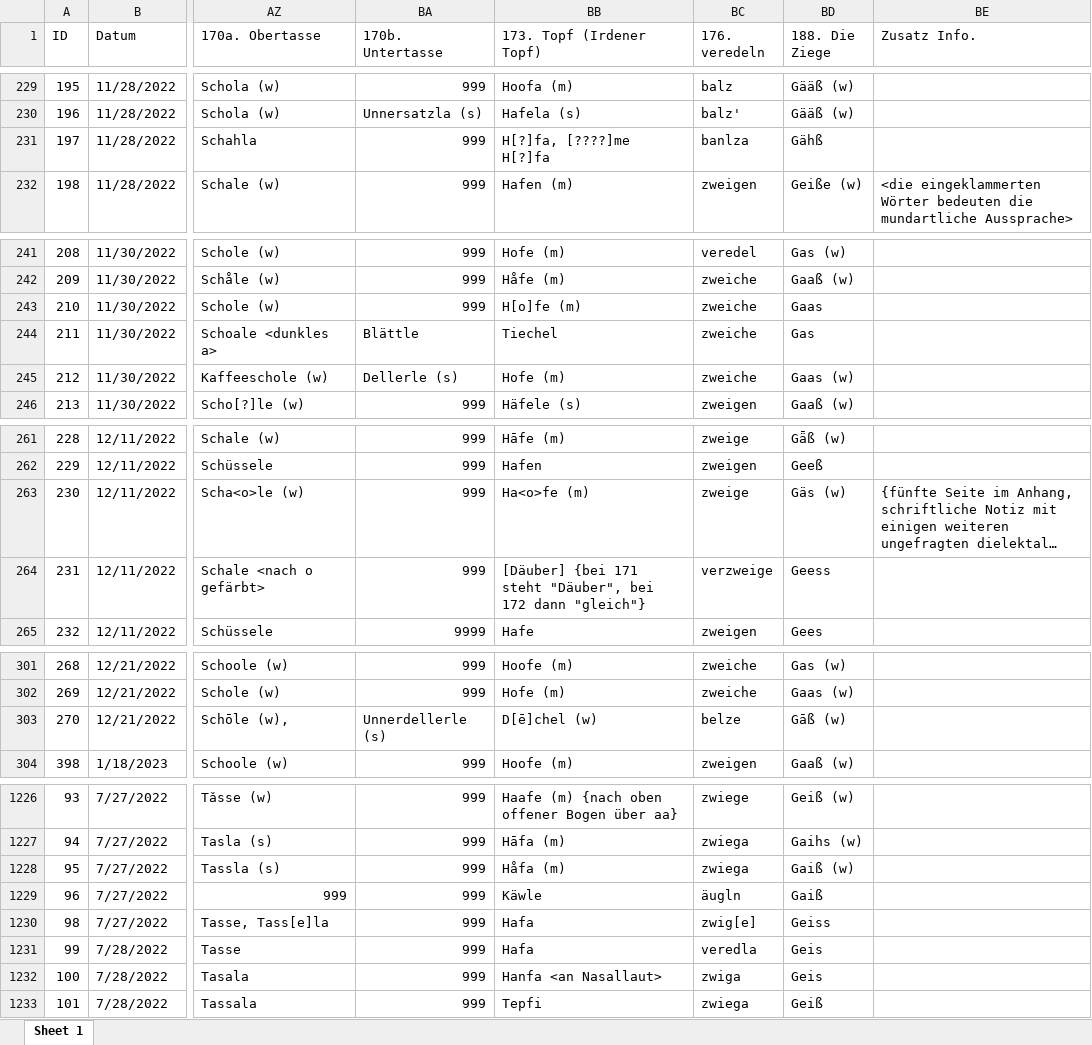
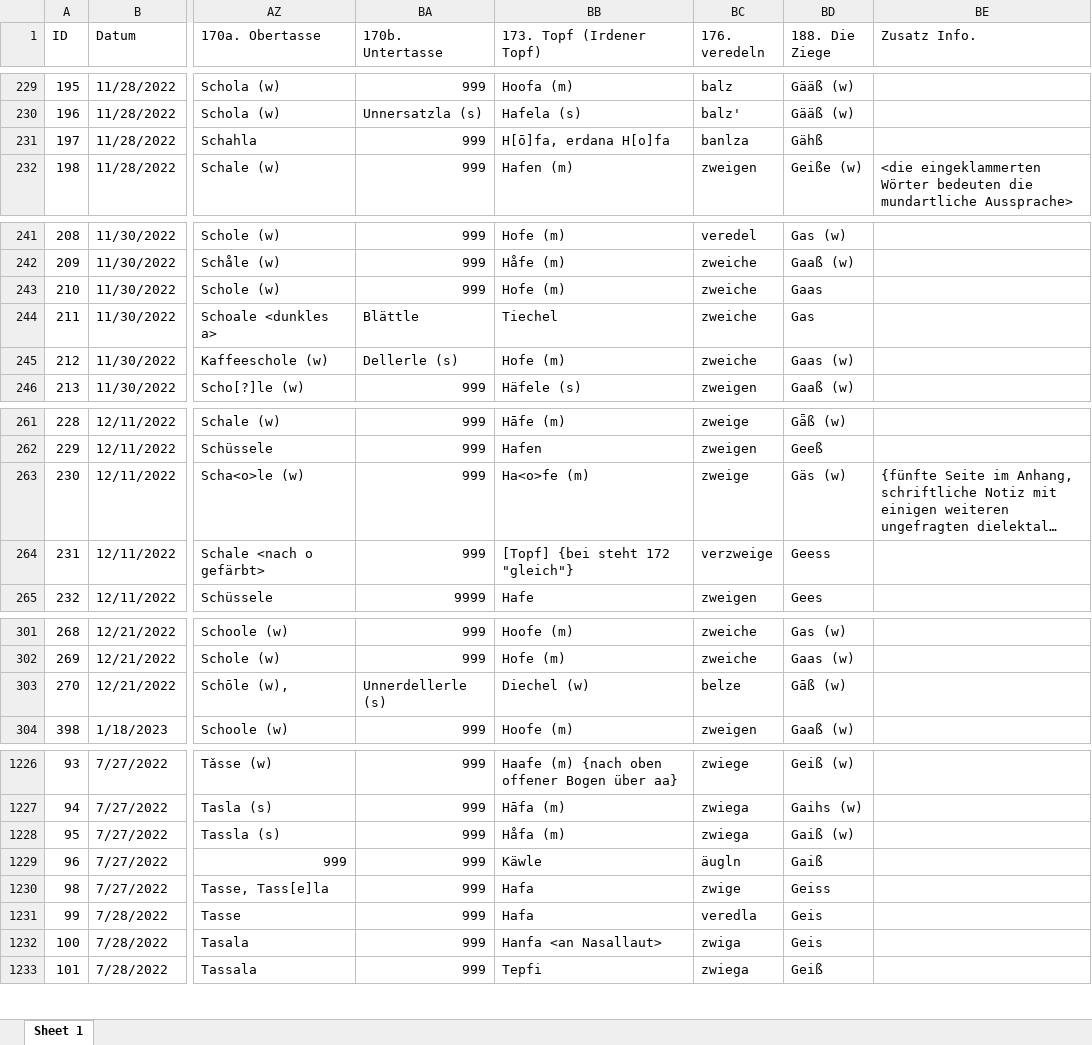
Before and after one commit to SchoenbergA/DWA, an Excel workbook: Data/DWA_full_FS.xlsx, sheet Sheet 1, drawn as a sheet; only a part is shown, gaps mark what is left out; long unchanged cells end in …; values as stored, in another font and other column widths than the file's, no cell formats; the diff covers the shown part only; the diff names each change by its address in the sheet, - before the commit and + after, or states it on an @@ line.

```diff
--- a/Data/DWA_full_FS.xlsx (sheet Sheet 1)
+++ b/Data/DWA_full_FS.xlsx (sheet Sheet 1)
-BB231 (173. Topf (Irdener Topf)): H[?]fa, [????]me H[?]fa
+BB231 (173. Topf (Irdener Topf)): H[ō]fa, erdana H[o]fa
-BB243 (173. Topf (Irdener Topf)): H[o]fe (m)
+BB243 (173. Topf (Irdener Topf)): Hofe (m)
-BB264 (173. Topf (Irdener Topf)): [Däuber] {bei 171 steht "Däuber", bei 172 dann "gleich"}
+BB264 (173. Topf (Irdener Topf)): [Topf] {bei steht 172 "gleich"}
-BB303 (173. Topf (Irdener Topf)): D[ē]chel (w)
+BB303 (173. Topf (Irdener Topf)): Diechel (w)
-BC1230 (176. veredeln): zwig[e]
+BC1230 (176. veredeln): zwige
```
Also changed, not shown: 19 edited cells elsewhere in this sheet, cell formats.
